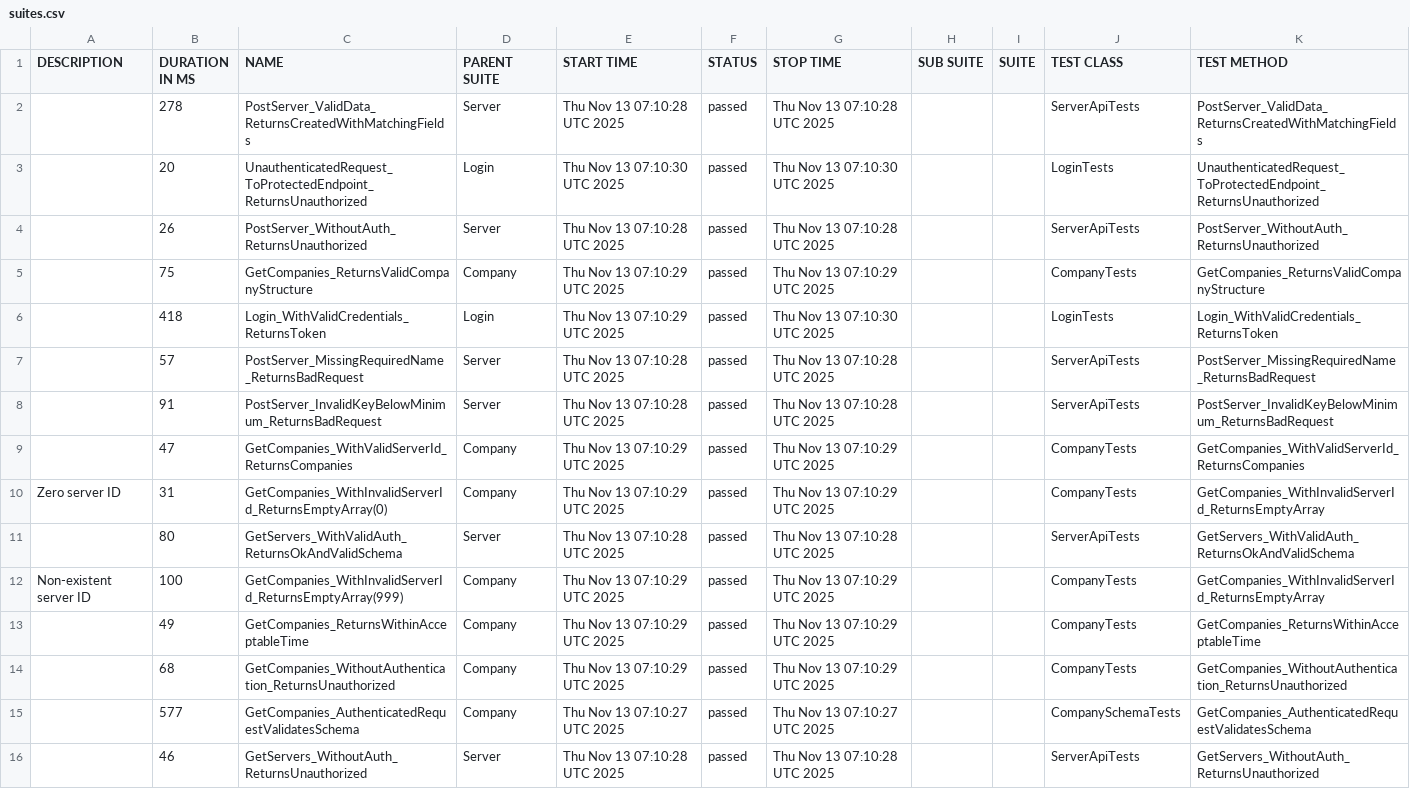
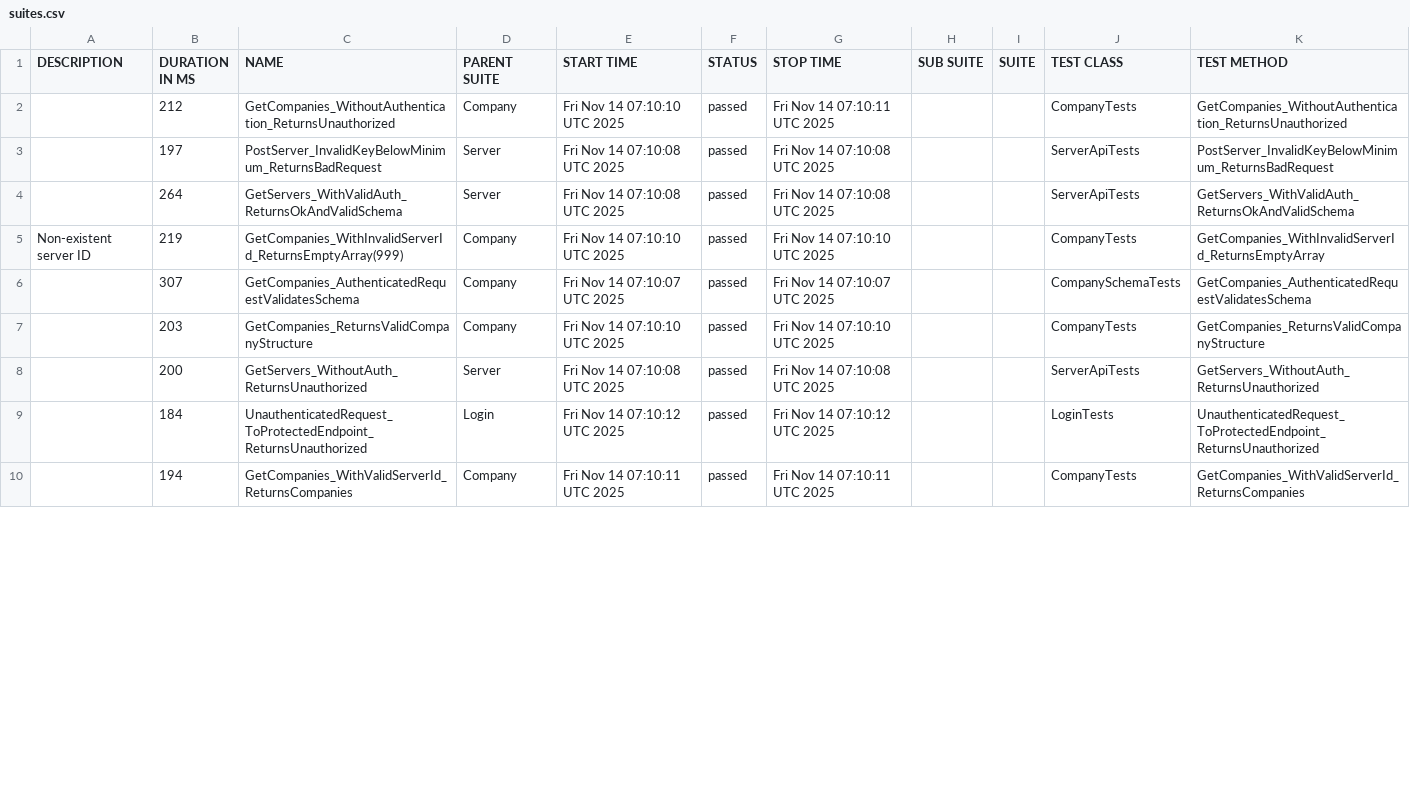
Before and after one commit to effiziente1/API_Testing, a CSV file: data/suites.csv, drawn as a sheet; only a part is shown; the diff covers the shown part only.

```diff
--- a/data/suites.csv
+++ b/data/suites.csv
@@ -1,18 +1,11 @@
 "DESCRIPTION","DURATION IN MS","NAME","PARENT SUITE","START TIME","STATUS","STOP TIME","SUB SUITE","SUITE","TEST CLASS","TEST METHOD"
-"","278","PostServer_ValidData_ReturnsCreatedWithMatchingFields","Server","Thu Nov 13 07:10:28 UTC 2025","passed","Thu Nov 13 07:10:28 UTC 2025","","","ServerApiTests","PostServer_ValidData_ReturnsCreatedWithMatchingFields"
-"","20","UnauthenticatedRequest_ToProtectedEndpoint_ReturnsUnauthorized","Login","Thu Nov 13 07:10:30 UTC 2025","passed","Thu Nov 13 07:10:30 UTC 2025","","","LoginTests","UnauthenticatedRequest_ToProtectedEndpoint_ReturnsUnauthorized"
-"","26","PostServer_WithoutAuth_ReturnsUnauthorized","Server","Thu Nov 13 07:10:28 UTC 2025","passed","Thu Nov 13 07:10:28 UTC 2025","","","ServerApiTests","PostServer_WithoutAuth_ReturnsUnauthorized"
-"","75","GetCompanies_ReturnsValidCompanyStructure","Company","Thu Nov 13 07:10:29 UTC 2025","passed","Thu Nov 13 07:10:29 UTC 2025","","","CompanyTests","GetCompanies_ReturnsValidCompanyStructure"
-"","418","Login_WithValidCredentials_ReturnsToken","Login","Thu Nov 13 07:10:29 UTC 2025","passed","Thu Nov 13 07:10:30 UTC 2025","","","LoginTests","Login_WithValidCredentials_ReturnsToken"
-"","57","PostServer_MissingRequiredName_ReturnsBadRequest","Server","Thu Nov 13 07:10:28 UTC 2025","passed","Thu Nov 13 07:10:28 UTC 2025","","","ServerApiTests","PostServer_MissingRequiredName_ReturnsBadRequest"
-"","91","PostServer_InvalidKeyBelowMinimum_ReturnsBadRequest","Server","Thu Nov 13 07:10:28 UTC 2025","passed","Thu Nov 13 07:10:28 UTC 2025","","","ServerApiTests","PostServer_InvalidKeyBelowMinimum_ReturnsBadRequest"
-"","47","GetCompanies_WithValidServerId_ReturnsCompanies","Company","Thu Nov 13 07:10:29 UTC 2025","passed","Thu Nov 13 07:10:29 UTC 2025","","","CompanyTests","GetCompanies_WithValidServerId_ReturnsCompanies"
-"Zero server ID
-","31","GetCompanies_WithInvalidServerId_ReturnsEmptyArray(0)","Company","Thu Nov 13 07:10:29 UTC 2025","passed","Thu Nov 13 07:10:29 UTC 2025","","","CompanyTests","GetCompanies_WithInvalidServerId_ReturnsEmptyArray"
-"","80","GetServers_WithValidAuth_ReturnsOkAndValidSchema","Server","Thu Nov 13 07:10:28 UTC 2025","passed","Thu Nov 13 07:10:28 UTC 2025","","","ServerApiTests","GetServers_WithValidAuth_ReturnsOkAndValidSchema"
-"Non-existent server ID
-","100","GetCompanies_WithInvalidServerId_ReturnsEmptyArray(999)","Company","Thu Nov 13 07:10:29 UTC 2025","passed","Thu Nov 13 07:10:29 UTC 2025","","","CompanyTests","GetCompanies_WithInvalidServerId_ReturnsEmptyArray"
-"","49","GetCompanies_ReturnsWithinAcceptableTime","Company","Thu Nov 13 07:10:29 UTC 2025","passed","Thu Nov 13 07:10:29 UTC 2025","","","CompanyTests","GetCompanies_ReturnsWithinAcceptableTime"
-"","68","GetCompanies_WithoutAuthentication_ReturnsUnauthorized","Company","Thu Nov 13 07:10:29 UTC 2025","passed","Thu Nov 13 07:10:29 UTC 2025","","","CompanyTests","GetCompanies_WithoutAuthentication_ReturnsUnauthorized"
-"","577","GetCompanies_AuthenticatedRequestValidatesSchema","Company","Thu Nov 13 07:10:27 UTC 2025","passed","Thu Nov 13 07:10:27 UTC 2025","","","CompanySchemaTests","GetCompanies_AuthenticatedRequestValidatesSchema"
-"","46","GetServers_WithoutAuth_ReturnsUnauthorized","Server","Thu Nov 13 07:10:28 UTC 2025","passed","Thu Nov 13 07:10:28 UTC 2025","","","ServerApiTests","GetServers_WithoutAuth_ReturnsUnauthorized"
+"","212","GetCompanies_WithoutAuthentication_ReturnsUnauthorized","Company","Fri Nov 14 07:10:10 UTC 2025","passed","Fri Nov 14 07:10:11 UTC 2025","","","CompanyTests","GetCompanies_WithoutAuthentication_ReturnsUnauthorized"
+"","197","PostServer_InvalidKeyBelowMinimum_ReturnsBadRequest","Server","Fri Nov 14 07:10:08 UTC 2025","passed","Fri Nov 14 07:10:08 UTC 2025","","","ServerApiTests","PostServer_InvalidKeyBelowMinimum_ReturnsBadRequest"
+"","264","GetServers_WithValidAuth_ReturnsOkAndValidSchema","Server","Fri Nov 14 07:10:08 UTC 2025","passed","Fri Nov 14 07:10:08 UTC 2025","","","ServerApiTests","GetServers_WithValidAuth_ReturnsOkAndValidSchema"
+"Non-existent server ID
+","219","GetCompanies_WithInvalidServerId_ReturnsEmptyArray(999)","Company","Fri Nov 14 07:10:10 UTC 2025","passed","Fri Nov 14 07:10:10 UTC 2025","","","CompanyTests","GetCompanies_WithInvalidServerId_ReturnsEmptyArray"
+"","307","GetCompanies_AuthenticatedRequestValidatesSchema","Company","Fri Nov 14 07:10:07 UTC 2025","passed","Fri Nov 14 07:10:07 UTC 2025","","","CompanySchemaTests","GetCompanies_AuthenticatedRequestValidatesSchema"
+"","203","GetCompanies_ReturnsValidCompanyStructure","Company","Fri Nov 14 07:10:10 UTC 2025","passed","Fri Nov 14 07:10:10 UTC 2025","","","CompanyTests","GetCompanies_ReturnsValidCompanyStructure"
+"","200","GetServers_WithoutAuth_ReturnsUnauthorized","Server","Fri Nov 14 07:10:08 UTC 2025","passed","Fri Nov 14 07:10:08 UTC 2025","","","ServerApiTests","GetServers_WithoutAuth_ReturnsUnauthorized"
+"","184","UnauthenticatedRequest_ToProtectedEndpoint_ReturnsUnauthorized","Login","Fri Nov 14 07:10:12 UTC 2025","passed","Fri Nov 14 07:10:12 UTC 2025","","","LoginTests","UnauthenticatedRequest_ToProtectedEndpoint_ReturnsUnauthorized"
+"","194","GetCompanies_WithValidServerId_ReturnsCompanies","Company","Fri Nov 14 07:10:11 UTC 2025","passed","Fri Nov 14 07:10:11 UTC 2025","","","CompanyTests","GetCompanies_WithValidServerId_ReturnsCompanies"
```
Also changed, not shown: 6 added rows elsewhere in this file, 37 other files.
